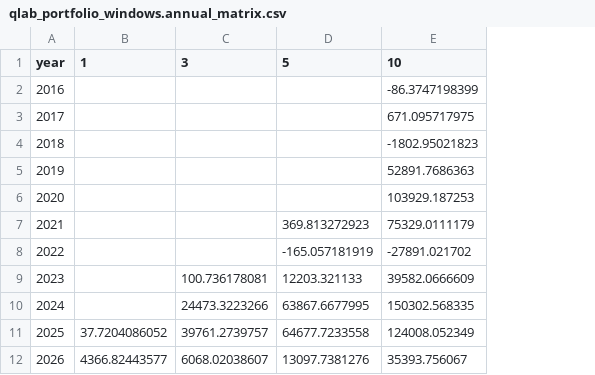
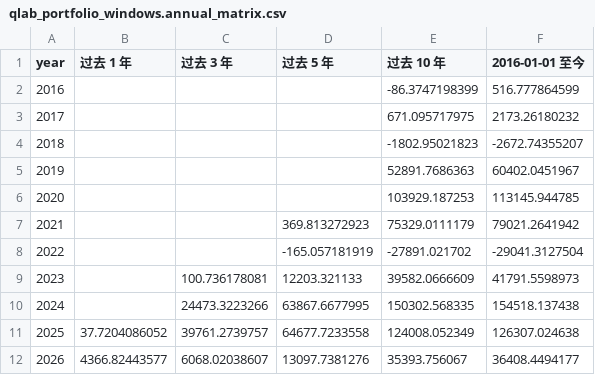
Before and after one commit to yqyang733/AlphaTrack, a CSV file: reports/qlab_portfolio_windows.annual_matrix.csv, drawn as a sheet; the diff names each change by its address in the sheet, - before the commit and + after, or states it on an @@ line.

```diff
--- a/reports/qlab_portfolio_windows.annual_matrix.csv
+++ b/reports/qlab_portfolio_windows.annual_matrix.csv
+column F (2016-01-01 至今), rows 2-12: 516.777864599 | 2173.26180232 | -2672.74355207 | 60402.0451967 | 113145.944785 | 79021.2641942 | -29041.3127504 | 41791.5598973 | 154518.137438 | 126307.024638 | 36408.4494177
-B1: 1
+B1: 过去 1 年
-C1: 3
+C1: 过去 3 年
-D1: 5
+D1: 过去 5 年
-E1: 10
+E1: 过去 10 年
```
Also changed, not shown: reports/qlab_portfolio_windows.annual.csv, reports/qlab_portfolio_windows.summary.csv, 20 other files.
